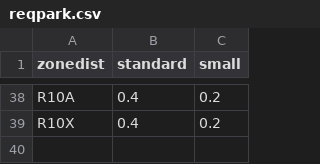
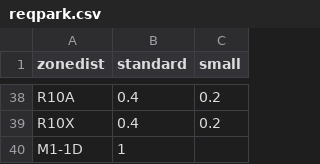
Before and after one commit to NYCPlanning/td-parking, a CSV file: waivers/input/reqpark.csv, drawn as a sheet; only a part is shown, gaps mark what is left out.

```diff
--- a/waivers/input/reqpark.csv
+++ b/waivers/input/reqpark.csv
@@ -39 +39,2 @@ R10A,0.4,0.2
 R10X,0.4,0.2
+M1-1D,1,
```
Also changed, not shown: 1 other file.
